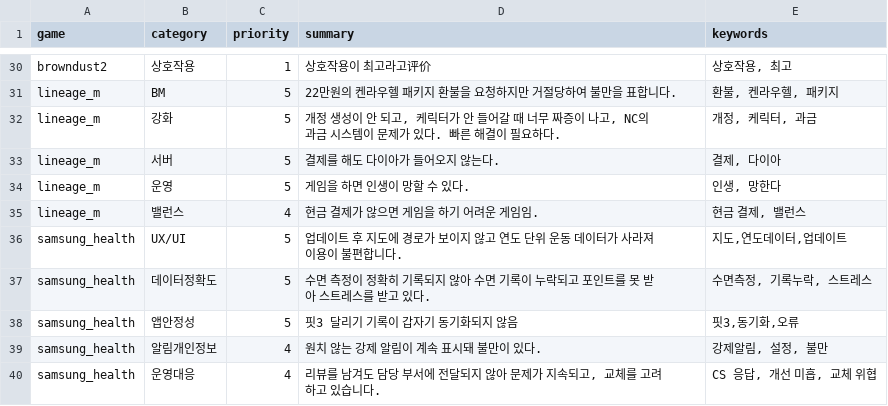
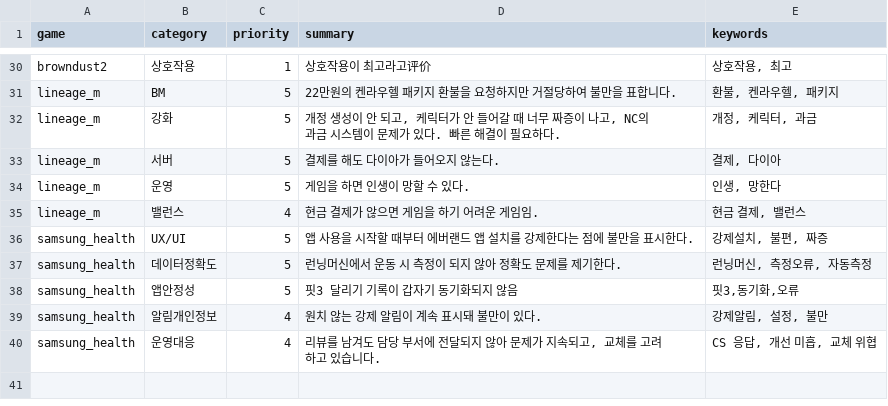
Before and after one commit to roid-eng/game-voc-analyzer, a CSV file: data/top_issues.csv, drawn as a sheet; only a part is shown, gaps mark what is left out.

```diff
--- a/data/top_issues.csv
+++ b/data/top_issues.csv
@@ -35,4 +35,4 @@ lineage_m,운영,5,게임을 하면 인생이 망할 수 있다.,"인생, 망한
 lineage_m,밸런스,4,현금 결제가 않으면 게임을 하기 어려운 게임임.,"현금 결제, 밸런스"
-samsung_health,UX/UI,5,업데이트 후 지도에 경로가 보이지 않고 연도 단위 운동 데이터가 사라져 이용이 불편합니다.,"지도,연도데이터,업데이트"
-samsung_health,데이터정확도,5,수면 측정이 정확히 기록되지 않아 수면 기록이 누락되고 포인트를 못 받아 스트레스를 받고 있다.,"수면측정, 기록누락, 스트레스"
+samsung_health,UX/UI,5,앱 사용을 시작할 때부터 에버랜드 앱 설치를 강제한다는 점에 불만을 표시한다.,"강제설치, 불편, 짜증"
+samsung_health,데이터정확도,5,런닝머신에서 운동 시 측정이 되지 않아 정확도 문제를 제기한다.,"런닝머신, 측정오류, 자동측정"
 samsung_health,앱안정성,5,핏3 달리기 기록이 갑자기 동기화되지 않음,"핏3,동기화,오류"
```
Also changed, not shown: data/reviews.csv, 3 other files.
